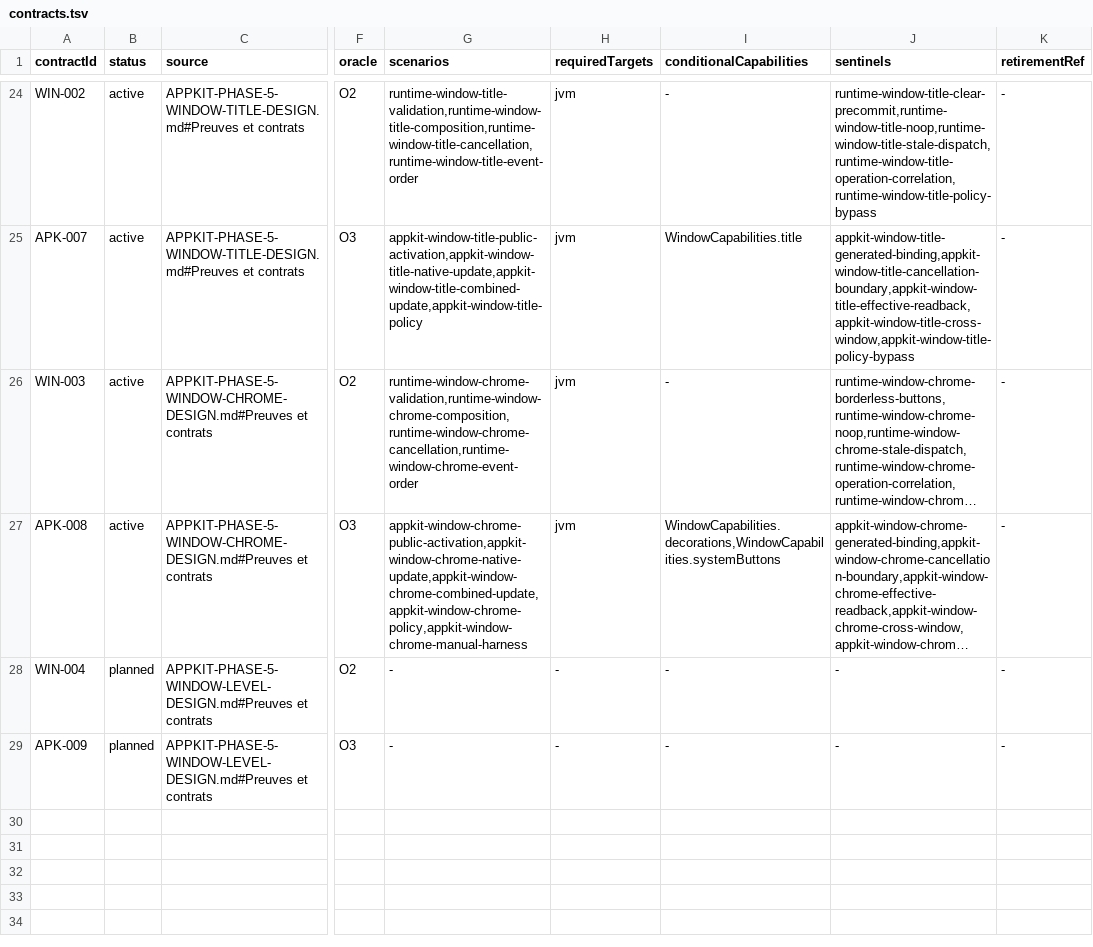
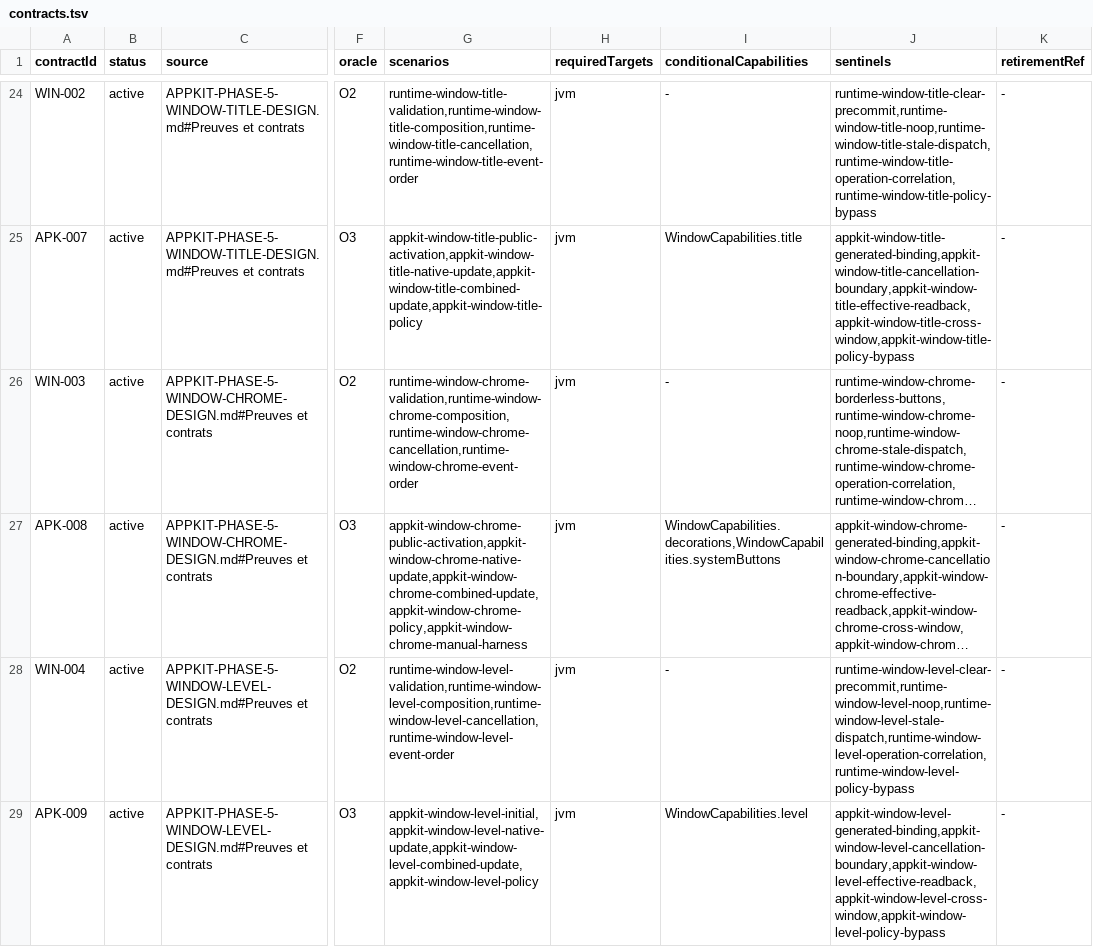
Before and after one commit to ygdrasil-io/poc-koreos, a TSV file: kadre/contracts/registry/contracts.tsv, drawn as a sheet; only a part is shown, gaps mark what is left out; long unchanged cells end in …; the diff names each change by its address in the sheet, - before the commit and + after, or states it on an @@ line.

```diff
--- a/kadre/contracts/registry/contracts.tsv
+++ b/kadre/contracts/registry/contracts.tsv
-B28:B29 (status): planned
+B28:B29 (status): active
-G28 (scenarios): -
+G28 (scenarios): runtime-window-level-validation,runtime-window-level-composition,runtime-window-level-cancellation,runtime-window-level-event-order
-H28:H29 (requiredTargets): -
+H28:H29 (requiredTargets): jvm
-J28 (sentinels): -
+J28 (sentinels): runtime-window-level-clear-precommit,runtime-window-level-noop,runtime-window-level-stale-dispatch,runtime-window-level-operation-correlation,runtime-window-level-policy-bypass
-G29 (scenarios): -
+G29 (scenarios): appkit-window-level-initial,appkit-window-level-native-update,appkit-window-level-combined-update,appkit-window-level-policy
-I29 (conditionalCapabilities): -
+I29 (conditionalCapabilities): WindowCapabilities.level
-J29 (sentinels): -
+J29 (sentinels): appkit-window-level-generated-binding,appkit-window-level-cancellation-boundary,appkit-window-level-effective-readback,appkit-window-level-cross-window,appkit-window-level-policy-bypass
```
Also changed, not shown: kadre/backend/appkit/contracts/evidence.tsv, 10 other files.
